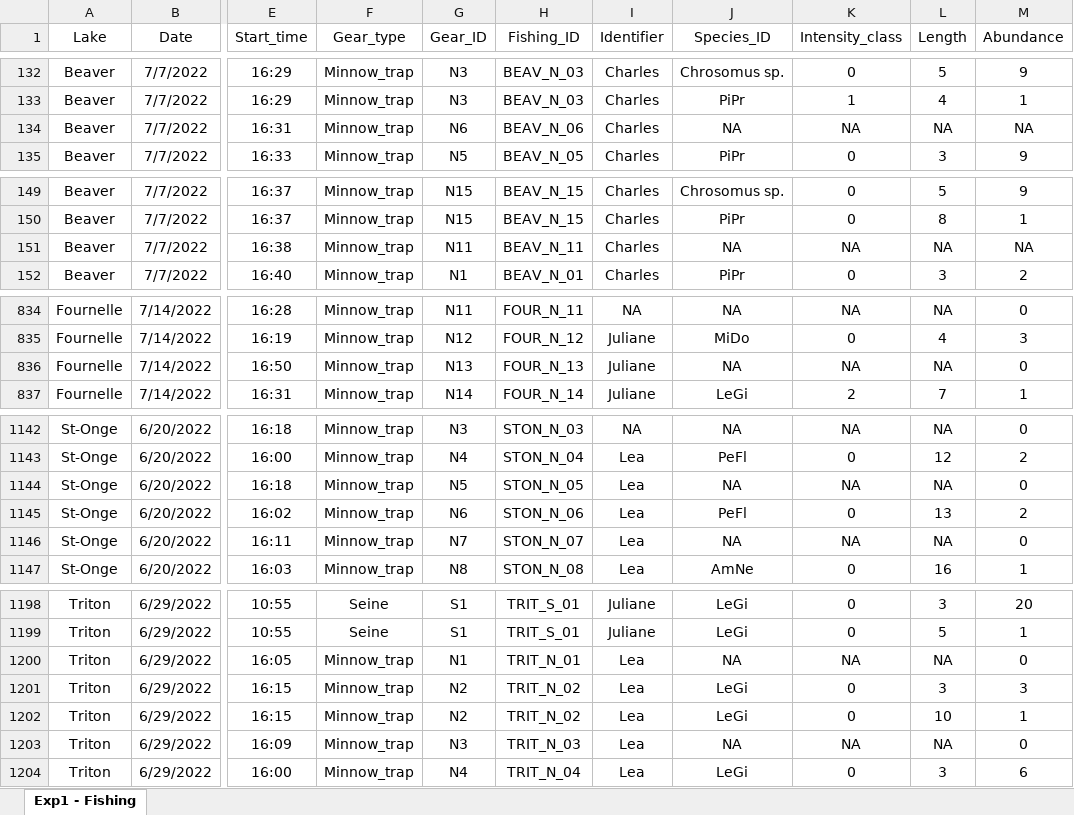
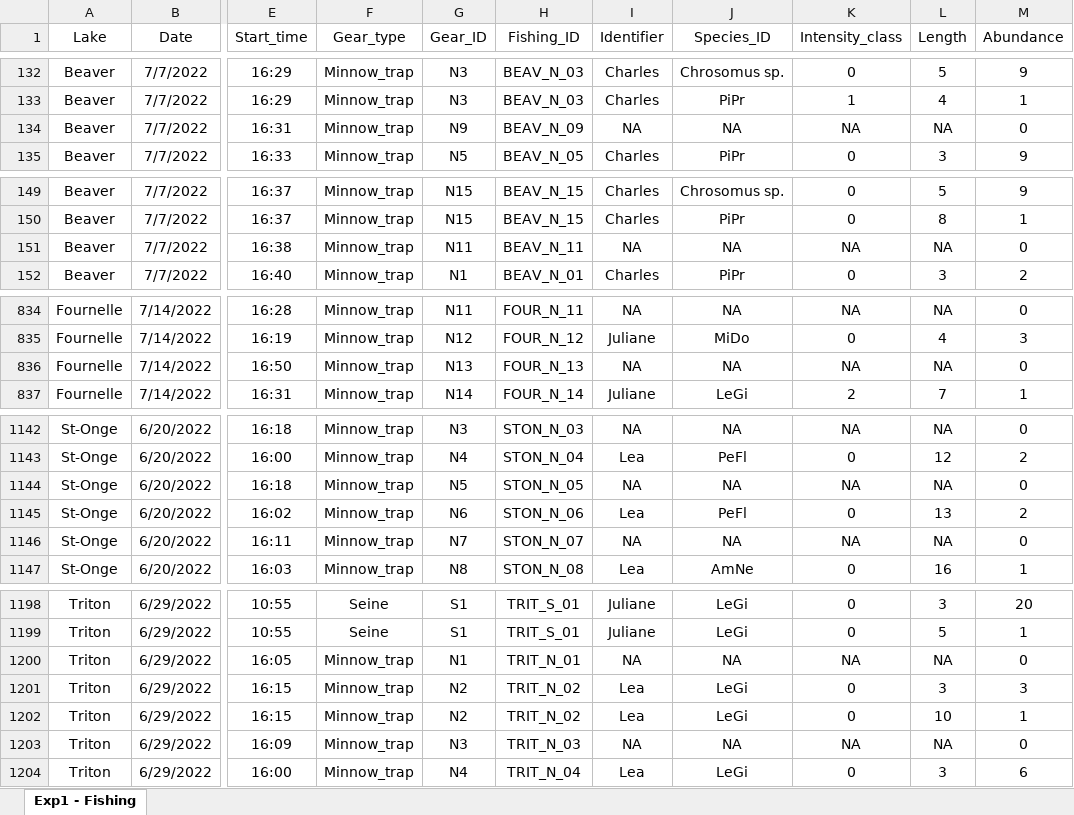
Before and after one commit to julianechat/ParaSpace, an Excel workbook: data/Fishing_RawData.xlsx, sheet Exp1 - Fishing, drawn as a sheet; only a part is shown, gaps mark what is left out; values as stored, in another font and other column widths than the file's, no borders; table styles not drawn; the diff names each change by its address in the sheet, - before the commit and + after, or states it on an @@ line.

```diff
--- a/data/Fishing_RawData.xlsx (sheet Exp1 - Fishing)
+++ b/data/Fishing_RawData.xlsx (sheet Exp1 - Fishing)
-G134 (Gear_ID): N6
+G134 (Gear_ID): N9
-H134 (Fishing_ID): BEAV_N_06
+H134 (Fishing_ID): BEAV_N_09
-I134 (Identifier): Charles
+I134 (Identifier): NA
-M134 (Abundance): NA
+M134 (Abundance): 0
-I151 (Identifier): Charles
+I151 (Identifier): NA
-M151 (Abundance): NA
+M151 (Abundance): 0
-I836 (Identifier): Juliane
+I836 (Identifier): NA
-I1144 (Identifier): Lea
+I1144 (Identifier): NA
-I1146 (Identifier): Lea
+I1146 (Identifier): NA
-I1200 (Identifier): Lea
+I1200 (Identifier): NA
-I1203 (Identifier): Lea
+I1203 (Identifier): NA
```
Also changed, not shown: output/CombinedData.xlsx, output/Fishing_LongData.xlsx, 27 other files.
